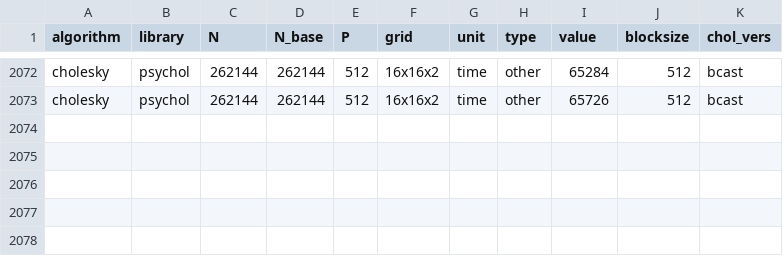
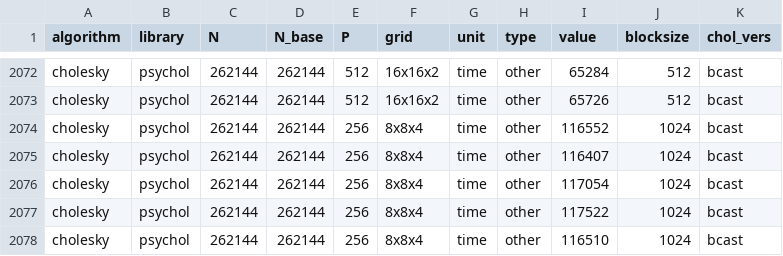
Before and after one commit to eth-cscs/conflux, a CSV file: benchmarks/benchmarks.csv, drawn as a sheet; only a part is shown, gaps mark what is left out; the diff names each change by its address in the sheet, - before the commit and + after, or states it on an @@ line.

Commit message:
Update benchmarks.csv
added large 8x8x4

```diff
--- a/benchmarks/benchmarks.csv
+++ b/benchmarks/benchmarks.csv
+row 2074: cholesky | psychol | 262144 | 262144 | 256 | 8x8x4 | time | other | 116552 | 1024 | bcast
+row 2075: cholesky | psychol | 262144 | 262144 | 256 | 8x8x4 | time | other | 116407 | 1024 | bcast
+row 2076: cholesky | psychol | 262144 | 262144 | 256 | 8x8x4 | time | other | 117054 | 1024 | bcast
+row 2077: cholesky | psychol | 262144 | 262144 | 256 | 8x8x4 | time | other | 117522 | 1024 | bcast
+row 2078: cholesky | psychol | 262144 | 262144 | 256 | 8x8x4 | time | other | 116510 | 1024 | bcast
```
